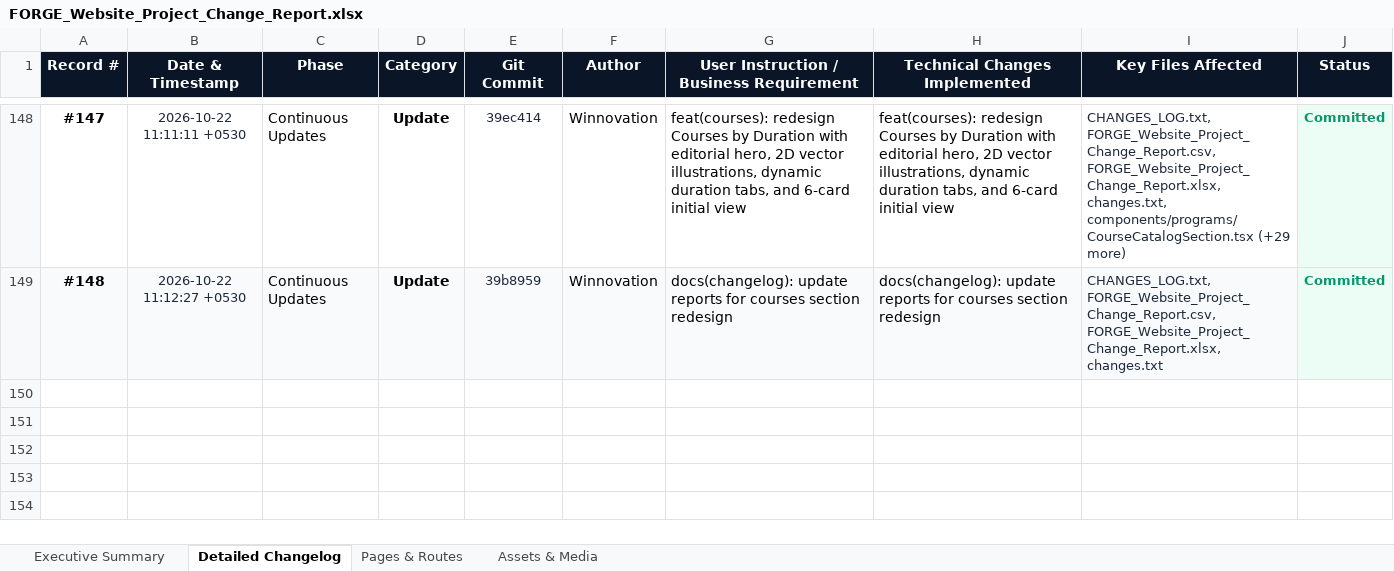
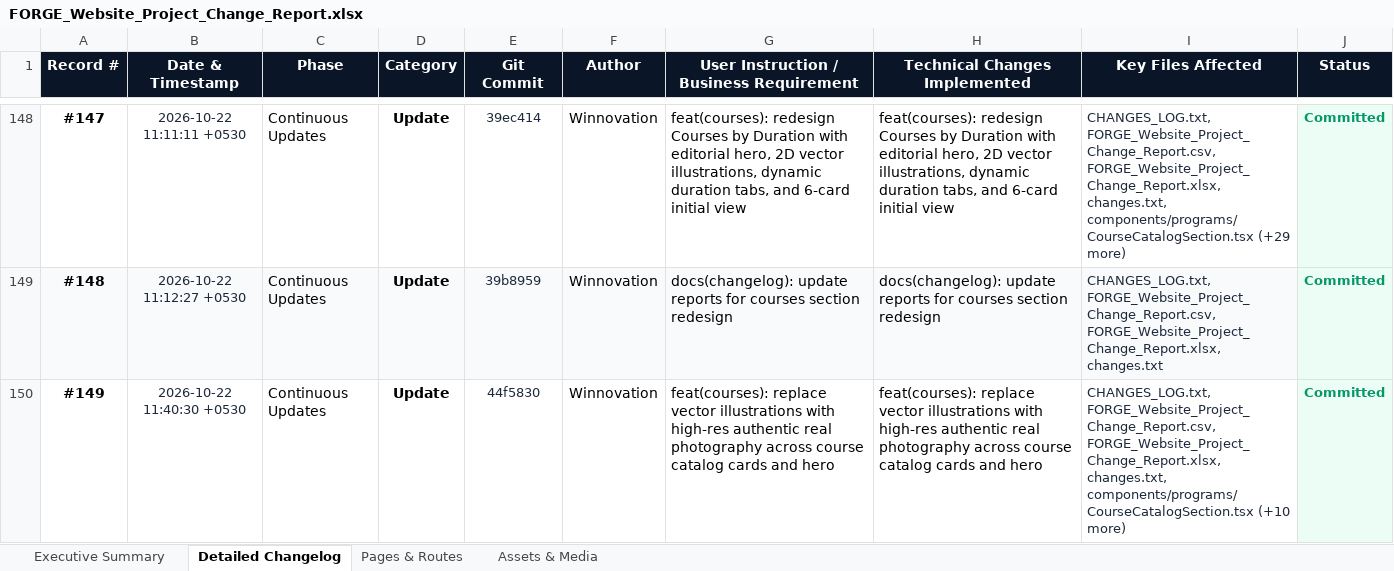
Before and after one commit to YashSri/winnoforge_website_d1, an Excel workbook: FORGE_Website_Project_Change_Report.xlsx, sheet Detailed Changelog, drawn as a sheet; only a part is shown, gaps mark what is left out; values as stored, in another font and other column widths than the file's, no borders; the diff names each change by its address in the sheet, - before the commit and + after, or states it on an @@ line.

Commit message:
docs(changelog): update change report for real course images

```diff
--- a/FORGE_Website_Project_Change_Report.xlsx (sheet Detailed Changelog)
+++ b/FORGE_Website_Project_Change_Report.xlsx (sheet Detailed Changelog)
+row 150: #149 | 2026-10-22 11:40:30 +0530 | Continuous Updates | Update | 44f5830 | Winnovation | feat(courses): replace vector illustrations with high-res authentic real photography across course catalog cards and hero | feat(courses): replace vector illustrations with high-res authentic real photography across course catalog cards and hero | CHANGES_LOG.txt, FORGE_Website_Project_Change_Report.csv, FORGE_Website_Project_Change_Report.xlsx, changes.txt, components/programs/CourseCatalogSection.tsx (+10 more) | Committed
```
Also changed, not shown: sheet Executive Summary, 3 other files.
